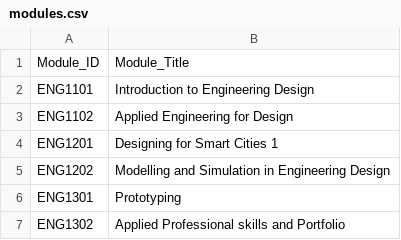
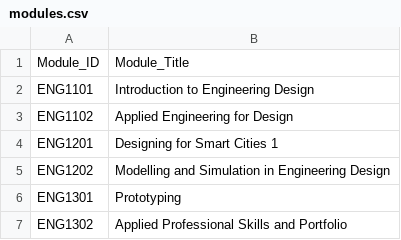
Before and after one commit to TEDI-London/module_mate, a CSV file: modules.csv, drawn as a sheet.

Commit message:
Update modules.csv

```diff
--- a/modules.csv
+++ b/modules.csv
@@ -6,2 +6,2 @@ ENG1202,Modelling and Simulation in Engineering Design
 ENG1301,Prototyping
-ENG1302,Applied Professional skills and Portfolio
+ENG1302,Applied Professional Skills and Portfolio
```
